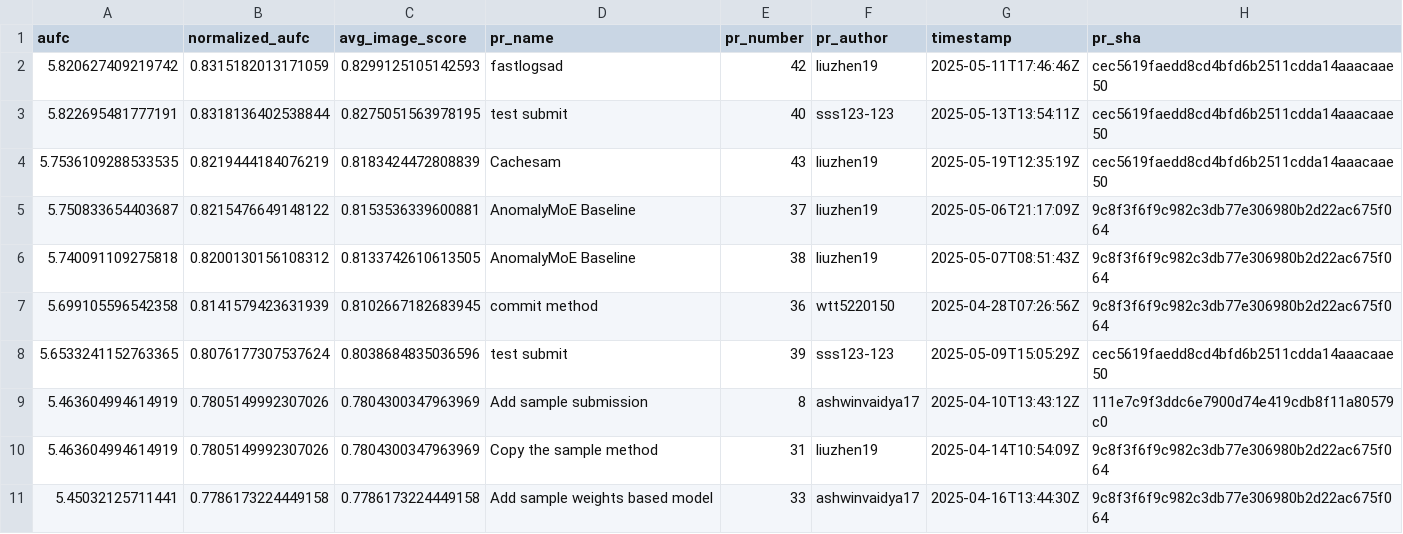
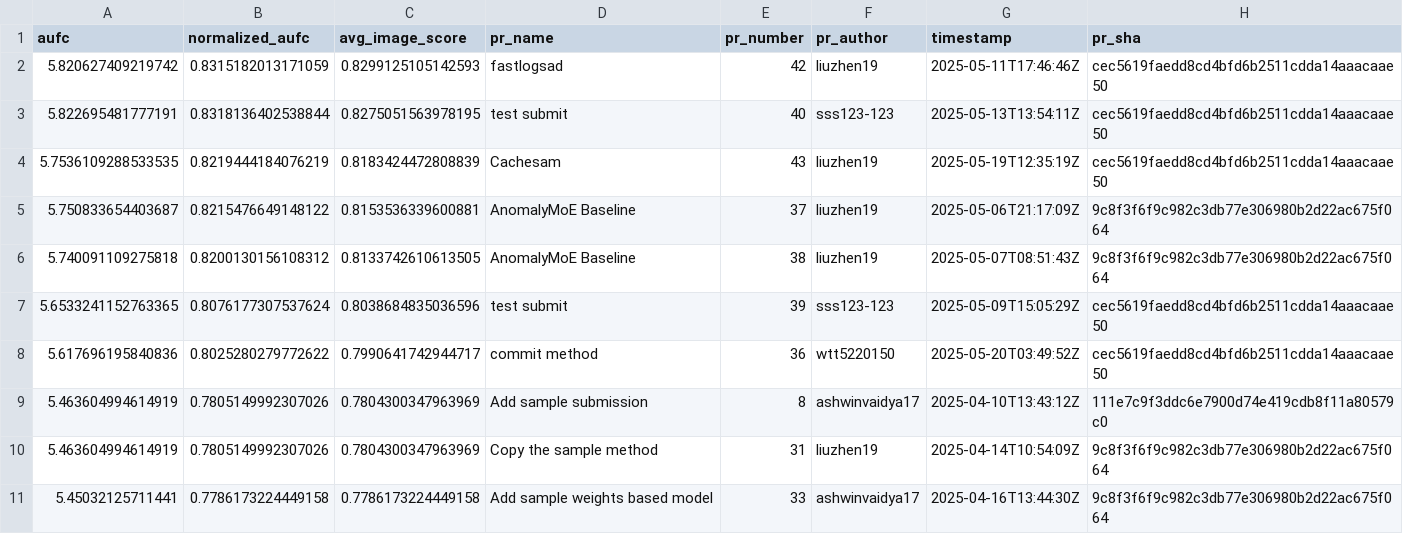
Before and after one commit to cvpr-vand/challenge, a CSV file: results.csv, drawn as a sheet; only a part is shown; removed rows and columns are numbered as before the commit, all else as after; the diff names each change by its address in the sheet, - before the commit and + after, or states it on an @@ line.

```diff
--- a/results.csv
+++ b/results.csv
-row 7: 5.699105596542358 | 0.8141579423631939 | 0.8102667182683945 | commit method | 36 | wtt5220150 | 2025-04-28T07:26:56Z | 9c8f3f6f9c982c3db77e306980b2d22ac675f064
+row 8: 5.617696195840836 | 0.8025280279772622 | 0.7990641742944717 | commit method | 36 | wtt5220150 | 2025-05-20T03:49:52Z | cec5619faedd8cd4bfd6b2511cdda14aaacaae50
```
